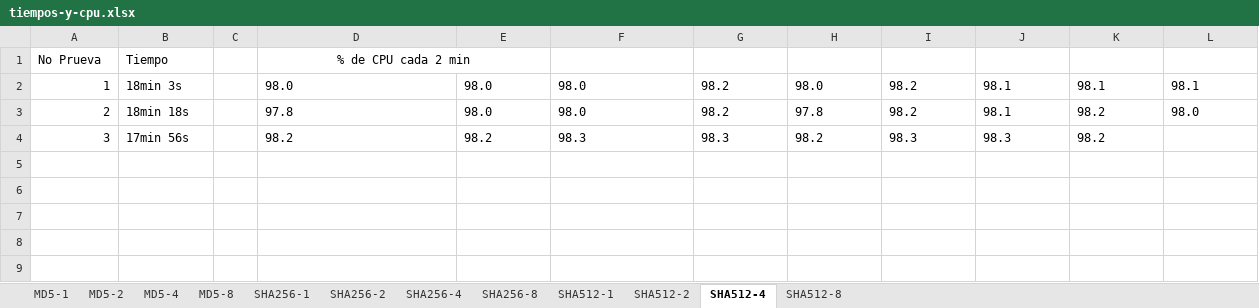
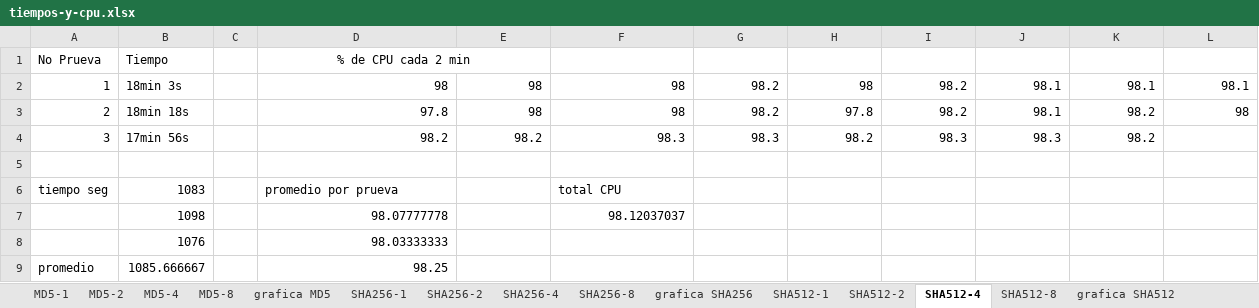
Before and after one commit to naalvarado/infracomp20202, an Excel workbook: Caso2/docs/tiempos-y-cpu.xlsx, sheet SHA512-4, drawn as a sheet; values as stored, in another font and other column widths than the file's, no borders; the diff names each change by its address in the sheet, - before the commit and + after, or states it on an @@ line.

Commit message:
graficas

```diff
--- a/Caso2/docs/tiempos-y-cpu.xlsx (sheet SHA512-4)
+++ b/Caso2/docs/tiempos-y-cpu.xlsx (sheet SHA512-4)
+sheet tab: grafica MD5
+sheet tab: grafica SHA256
+sheet tab: grafica SHA512
-D2: 98.0
+D2: 98
-E2:E3: 98.0
+E2:E3: 98
-F2:F3: 98.0
+F2:F3: 98
-G2 alignment: left
+G2 alignment: right
-H2: 98.0
+H2: 98
-I2:L2 alignment: left
+I2:L2 alignment: right
-D3 alignment: left
+D3 alignment: right
-G3:K3 alignment: left
+G3:K3 alignment: right
-L3: 98.0
+L3: 98
-D4:K4 alignment: left
+D4:K4 alignment: right
+row 5: (empty)
+row 6: tiempo seg | 1083 |  | promedio por prueva |  | total CPU
+row 7:  | 1098 |  | 98.07777778 |  | 98.12037037
+row 8:  | 1076 |  | 98.03333333
+row 9: promedio | 1085.666667 |  | 98.25
```
Also changed, not shown: sheet SHA512-1, sheet SHA256-1, sheet MD5-1, sheet SHA256-2, sheet SHA512-8, sheet SHA512-2, 5 more sheets, charts or pictures.
